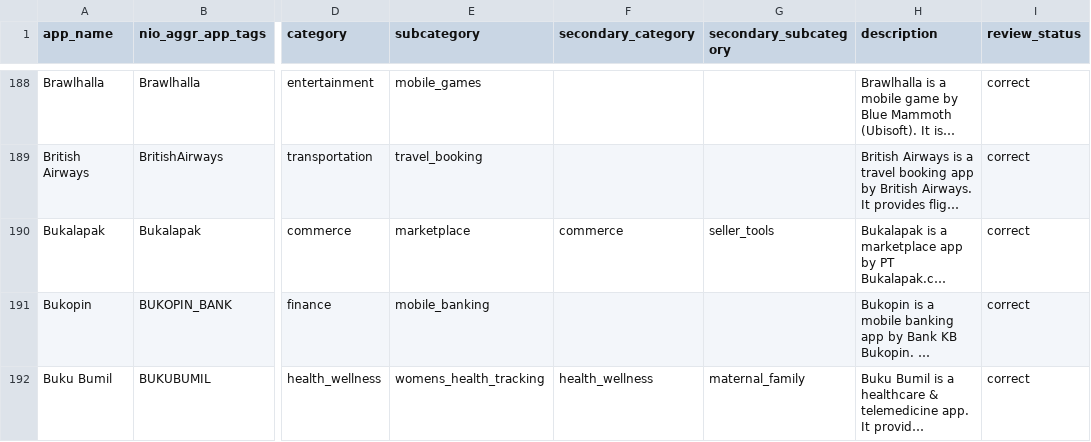
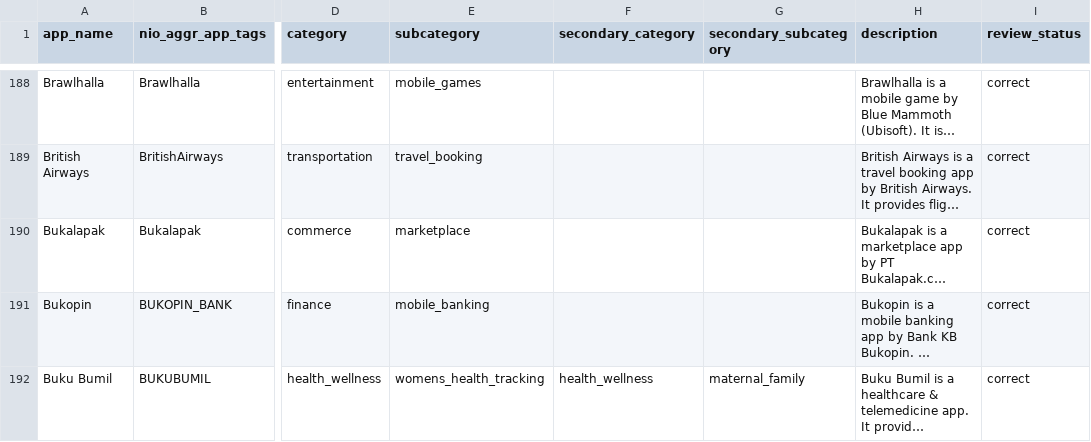
Before and after one commit to ridhwanashir/openflo, a CSV file: rnr_app_category_v2.csv, drawn as a sheet; only a part is shown, gaps mark what is left out; long unchanged cells end in …; the diff names each change by its address in the sheet, - before the commit and + after, or states it on an @@ line.

```diff
--- a/rnr_app_category_v2.csv
+++ b/rnr_app_category_v2.csv
-F190 (secondary_category): commerce
+F190 (secondary_category): (empty)
-G190 (secondary_subcategory): seller_tools
+G190 (secondary_subcategory): (empty)
```
Also changed, not shown: 1 other file.
